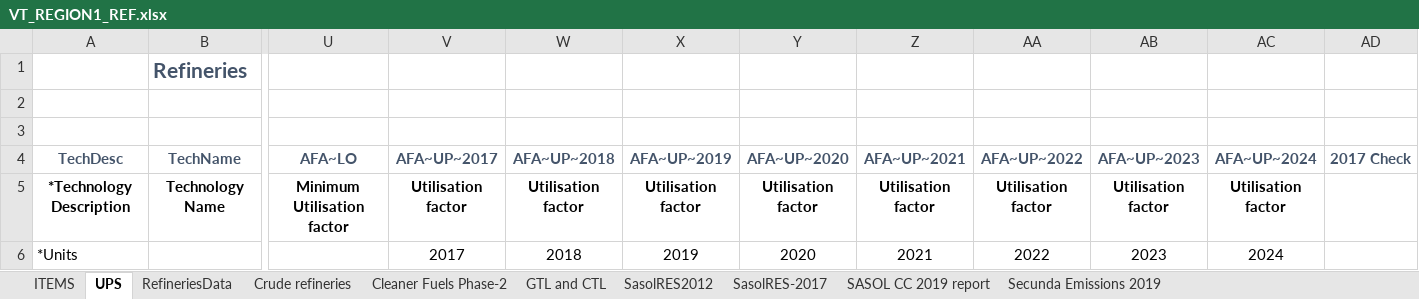
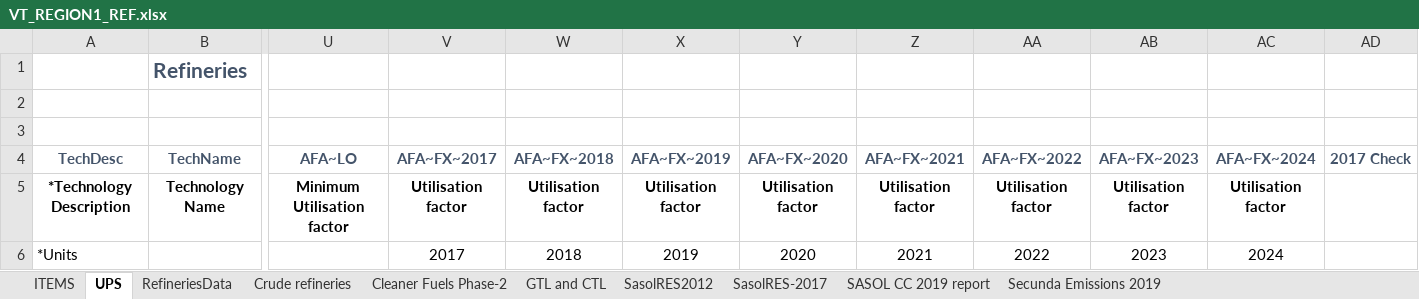
Before and after one commit to brunomerven/SATIMGE_Veda, an Excel workbook: VT_REGION1_REF.xlsx, sheet UPS, drawn as a sheet; only a part is shown, gaps mark what is left out; values as stored, in another font and other column widths than the file's, no borders; the diff names each change by its address in the sheet, - before the commit and + after, or states it on an @@ line.

```diff
--- a/VT_REGION1_REF.xlsx (sheet UPS)
+++ b/VT_REGION1_REF.xlsx (sheet UPS)
-V4: AFA~UP~2017
+V4: AFA~FX~2017
-W4: AFA~UP~2018
+W4: AFA~FX~2018
-X4: AFA~UP~2019
+X4: AFA~FX~2019
-Y4: AFA~UP~2020
+Y4: AFA~FX~2020
-Z4: AFA~UP~2021
+Z4: AFA~FX~2021
-AA4: AFA~UP~2022
+AA4: AFA~FX~2022
-AB4: AFA~UP~2023
+AB4: AFA~FX~2023
-AC4: AFA~UP~2024
+AC4: AFA~FX~2024
```
Also changed, not shown: 1 other file.
